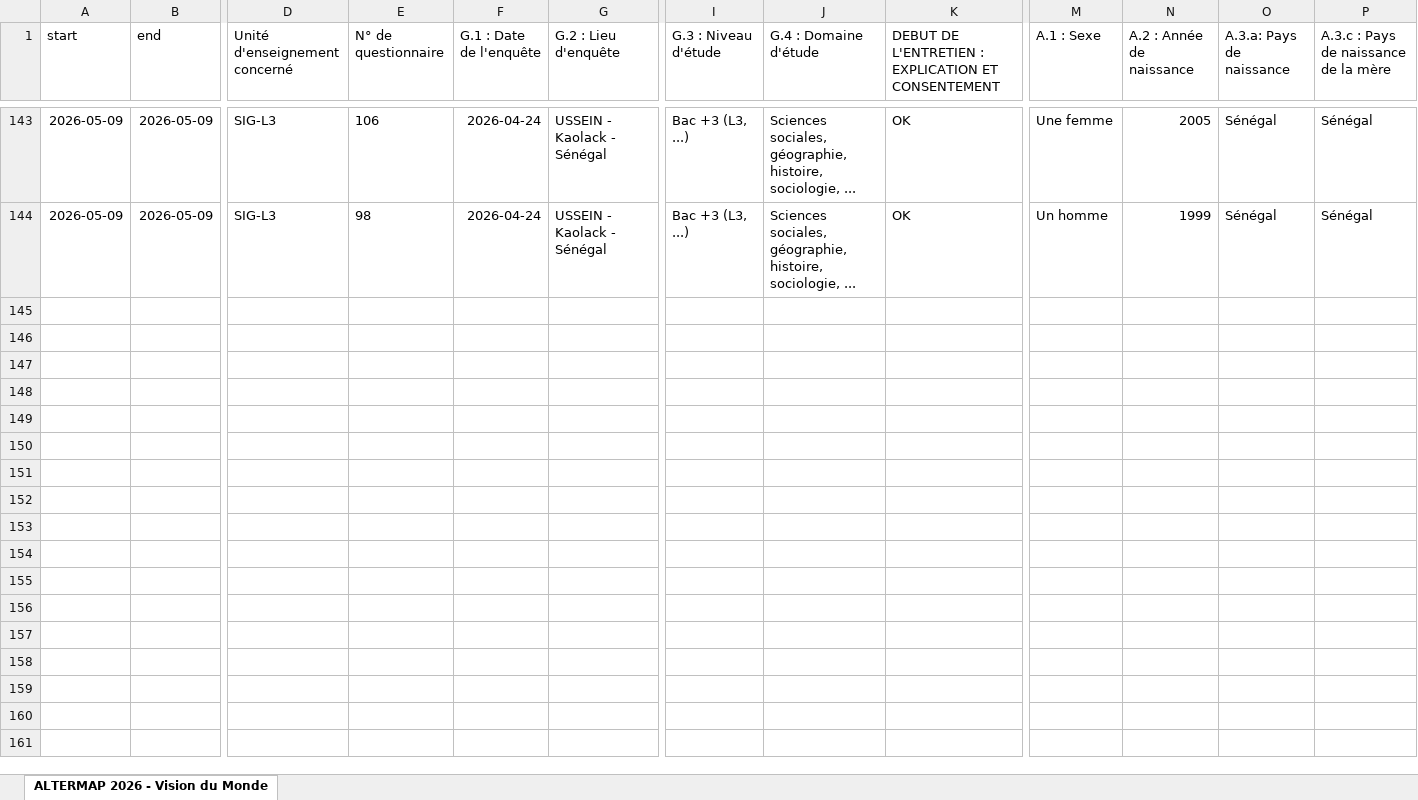
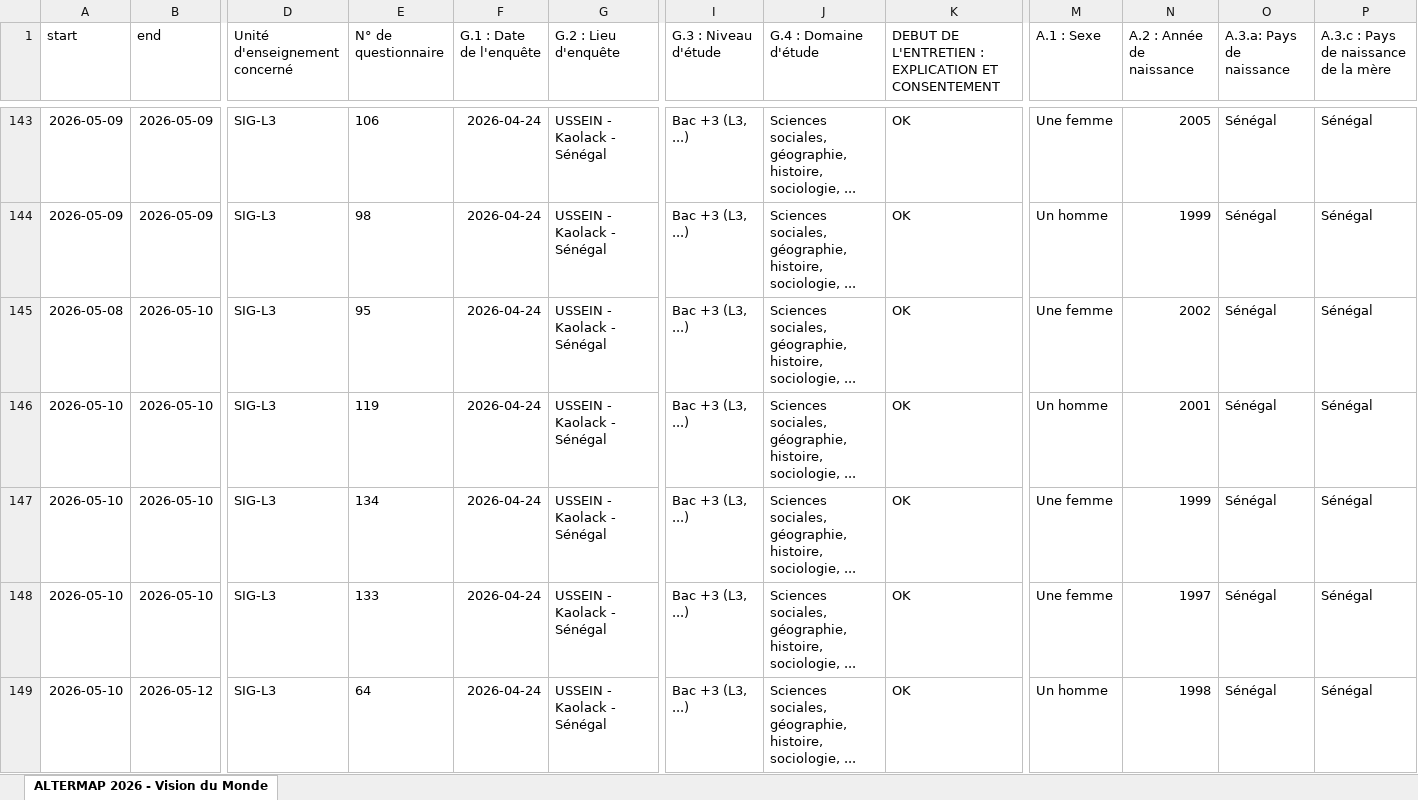
Before and after one commit to worldregio/altermap, an Excel workbook: data/axe1/ALTERMAP_2026_Vision_du_Monde_SMA_labels_V3.xlsx, sheet ALTERMAP 2026 - Vision du Monde, drawn as a sheet; only a part is shown, gaps mark what is left out; values as stored, in another font and other column widths than the file's, no borders; rows hold the shown columns only; the diff names each change by its address in the sheet, - before the commit and + after, or states it on an @@ line.

```diff
--- a/data/axe1/ALTERMAP_2026_Vision_du_Monde_SMA_labels_V3.xlsx (sheet ALTERMAP 2026 - Vision du Monde)
+++ b/data/axe1/ALTERMAP_2026_Vision_du_Monde_SMA_labels_V3.xlsx (sheet ALTERMAP 2026 - Vision du Monde)
+row 145: 2026-05-08 | 2026-05-10 | SIG-L3 | 95 | 2026-04-24 | USSEIN - Kaolack - Sénégal | Bac +3 (L3, ...) | Sciences sociales, géographie, histoire, sociologie, ... | OK | Une femme | 2002 | Sénégal | Sénégal
+row 146: 2026-05-10 | 2026-05-10 | SIG-L3 | 119 | 2026-04-24 | USSEIN - Kaolack - Sénégal | Bac +3 (L3, ...) | Sciences sociales, géographie, histoire, sociologie, ... | OK | Un homme | 2001 | Sénégal | Sénégal
+row 147: 2026-05-10 | 2026-05-10 | SIG-L3 | 134 | 2026-04-24 | USSEIN - Kaolack - Sénégal | Bac +3 (L3, ...) | Sciences sociales, géographie, histoire, sociologie, ... | OK | Une femme | 1999 | Sénégal | Sénégal
+row 148: 2026-05-10 | 2026-05-10 | SIG-L3 | 133 | 2026-04-24 | USSEIN - Kaolack - Sénégal | Bac +3 (L3, ...) | Sciences sociales, géographie, histoire, sociologie, ... | OK | Une femme | 1997 | Sénégal | Sénégal
+row 149: 2026-05-10 | 2026-05-12 | SIG-L3 | 64 | 2026-04-24 | USSEIN - Kaolack - Sénégal | Bac +3 (L3, ...) | Sciences sociales, géographie, histoire, sociologie, ... | OK | Un homme | 1998 | Sénégal | Sénégal
```
Also changed, not shown: data/axe1/ALTERMAP_2026_Vision_du_Monde_SMA_codes_V3.xlsx, 11 other files.
